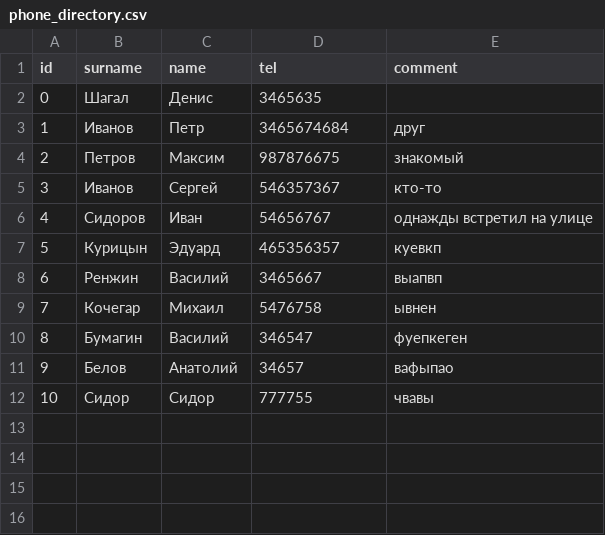
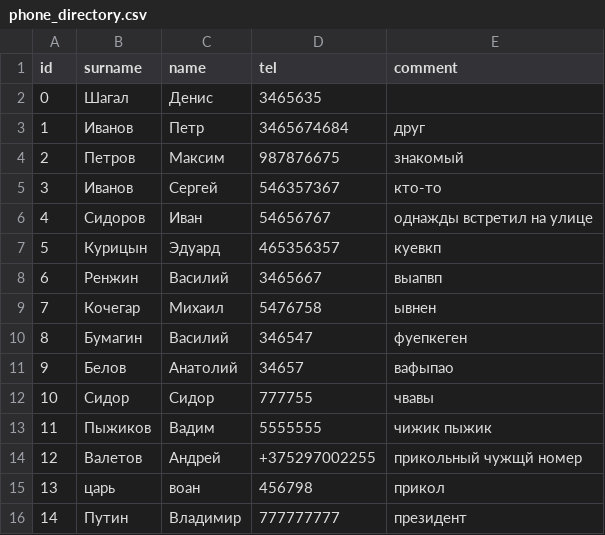
Before and after one commit to GrafanyS/phone_directory, a CSV file: DB_Directory/phone_directory.csv, drawn as a sheet; the diff names each change by its address in the sheet, - before the commit and + after, or states it on an @@ line.

```diff
--- a/DB_Directory/phone_directory.csv
+++ b/DB_Directory/phone_directory.csv
+row 13: 11 | Пыжиков | Вадим | 5555555 | чижик пыжик
+row 14: 12 | Валетов | Андрей | +375297002255 | прикольный чужщй номер
+row 15: 13 | царь | воан | 456798 | прикол
+row 16: 14 | Путин | Владимир | 777777777 | президент
```
Also changed, not shown: DB_export/phone_directory_export.csv, 14 other files.
